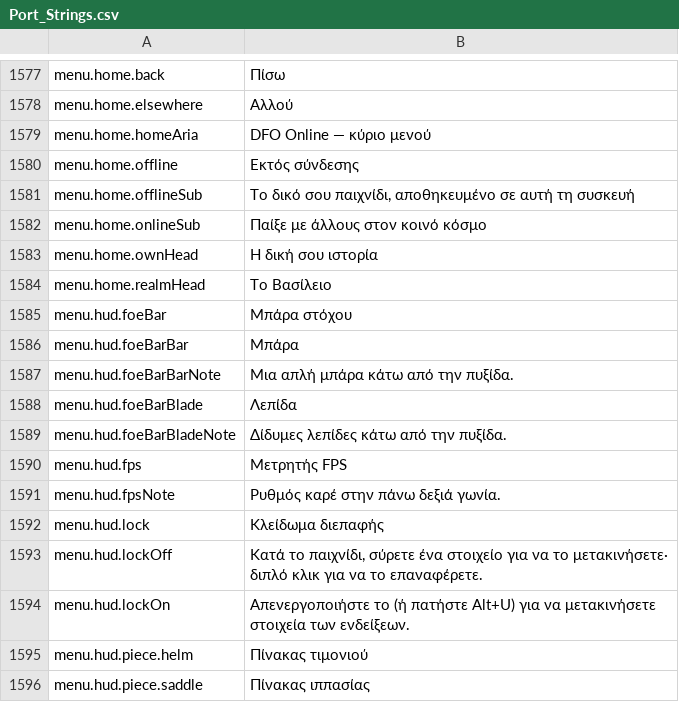
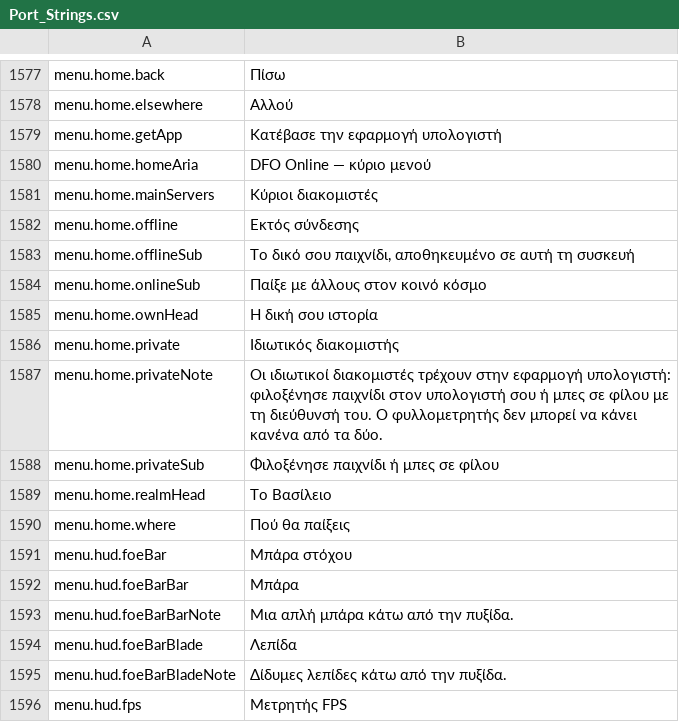
Before and after one commit to Lattymoy/daggerfall-js-source, a CSV file: locales/el/Port_Strings.csv, drawn as a sheet; only a part is shown, gaps mark what is left out; the shorter side is filled out with more unchanged rows.

Commit message:
Launcher and private servers: pin, Host fix, PLAY and browser choices (#1565)
Technical updates.

```diff
--- a/locales/el/Port_Strings.csv
+++ b/locales/el/Port_Strings.csv
@@ -1578,3 +1578,5 @@ menu.home.back,"Πίσω"
 menu.home.elsewhere,"Αλλού"
+menu.home.getApp,"Κατέβασε την εφαρμογή υπολογιστή"
 menu.home.homeAria,"DFO Online — κύριο μενού"
+menu.home.mainServers,"Κύριοι διακομιστές"
 menu.home.offline,"Εκτός σύνδεσης"
@@ -1583,3 +1585,7 @@ menu.home.onlineSub,"Παίξε με άλλους στον κοινό κόσμο
 menu.home.ownHead,"Η δική σου ιστορία"
+menu.home.private,"Ιδιωτικός διακομιστής"
+menu.home.privateNote,"Οι ιδιωτικοί διακομιστές τρέχουν στην εφαρμογή υπολογιστή: φιλοξένησε παιχνίδι στον υπολογιστή σου ή μπες σε φίλου με τη διεύθυνσή του. Ο φυλλομετρητής δεν μπορεί να κάνει κανένα από τα δύο."
+menu.home.privateSub,"Φιλοξένησε παιχνίδι ή μπες σε φίλου"
 menu.home.realmHead,"Το Βασίλειο"
+menu.home.where,"Πού θα παίξεις"
 menu.hud.foeBar,"Μπάρα στόχου"
```
Also changed, not shown: locales/bg/Port_Strings.csv, locales/ja/Port_Strings.csv, 56 other files.
